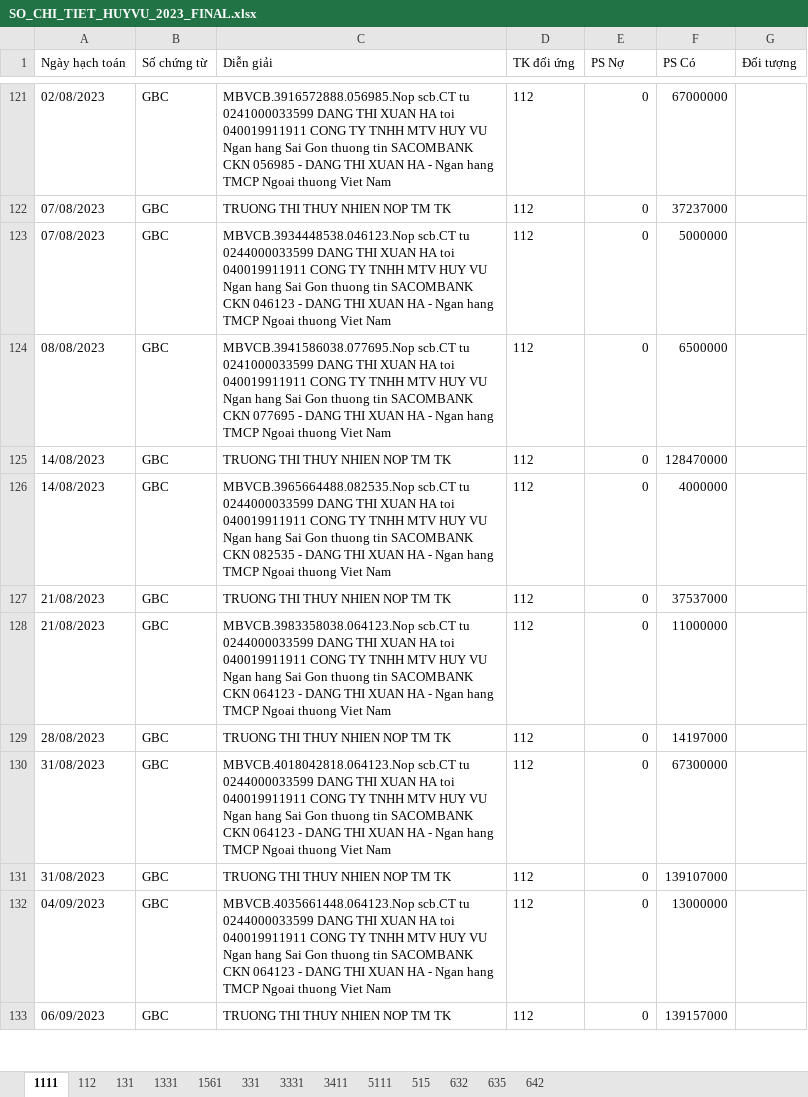
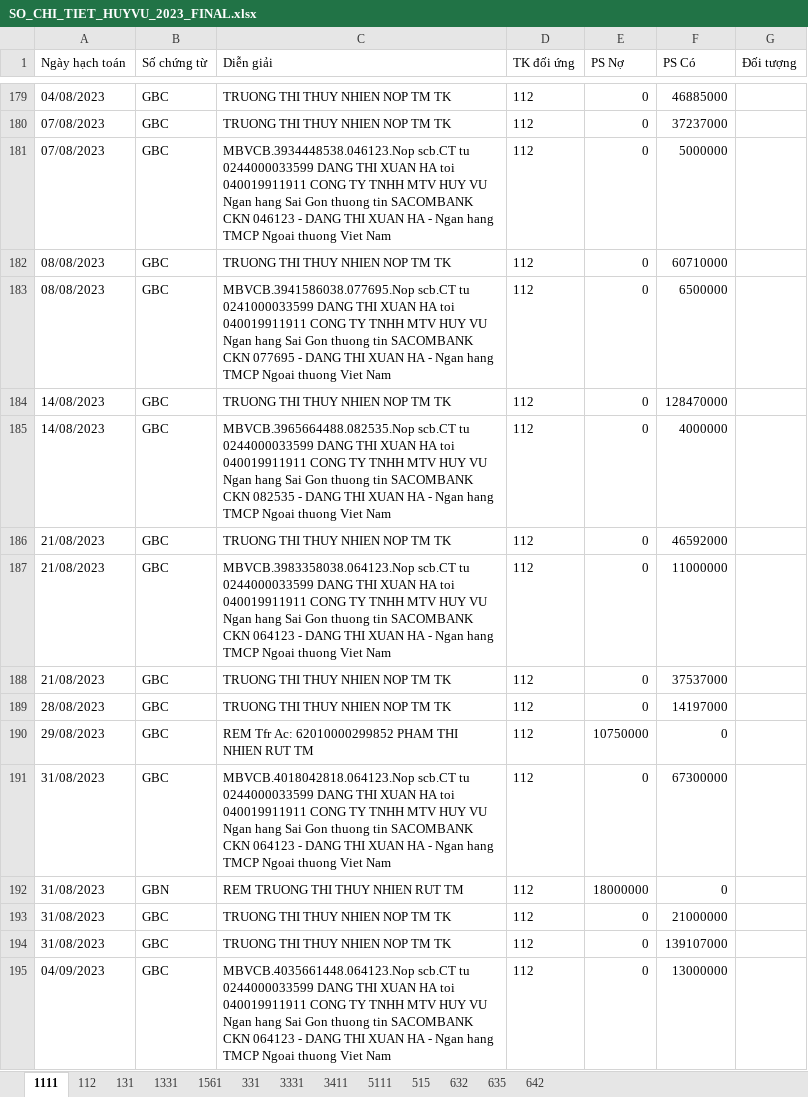
Before and after one commit to KataChannel/ragketoan, an Excel workbook: docs/huyvu/sosach/nam2023/SO_CHI_TIET_HUYVU_2023_FINAL.xlsx, sheet 1111, drawn as a sheet; only a part is shown, gaps mark what is left out; the shorter side is filled out with more unchanged rows; values as stored, in another font and other column widths than the file's, no borders; addresses are those after the commit; the diff covers the shown part only; the diff names each change by its address in the sheet, - before the commit and + after, or states it on an @@ line.

```diff
--- a/docs/huyvu/sosach/nam2023/SO_CHI_TIET_HUYVU_2023_FINAL.xlsx (sheet 1111)
+++ b/docs/huyvu/sosach/nam2023/SO_CHI_TIET_HUYVU_2023_FINAL.xlsx (sheet 1111)
-A179 (Ngày hạch toán): 02/08/2023
+A179 (Ngày hạch toán): 04/08/2023
-C179 (Diễn giải): MBVCB.3916572888.056985.Nop scb.CT tu 0241000033599 DANG THI XUAN HA toi 040019911911 CONG TY TNHH MTV HUY VU Ngan hang Sai Gon thuong tin SACOMBANK CKN 056985 - DANG THI XUAN HA - Ngan hang TMCP Ngoai thuong Viet Nam
+C179 (Diễn giải): TRUONG THI THUY NHIEN NOP TM TK
-F179 (PS Có): 67000000
+F179 (PS Có): 46885000
+row 182: 08/08/2023 | GBC | TRUONG THI THUY NHIEN NOP TM TK | 112 | 0 | 60710000
+row 186: 21/08/2023 | GBC | TRUONG THI THUY NHIEN NOP TM TK | 112 | 0 | 46592000
@@ row 128 moved to row 187: 21/08/2023 @@
+row 190: 29/08/2023 | GBC | REM Tfr Ac: 62010000299852 PHAM THI NHIEN RUT TM | 112 | 10750000 | 0
+row 192: 31/08/2023 | GBN | REM TRUONG THI THUY NHIEN RUT TM | 112 | 18000000 | 0
+row 193: 31/08/2023 | GBC | TRUONG THI THUY NHIEN NOP TM TK | 112 | 0 | 21000000
```
Also changed, not shown: 64 added rows, 24 moved rows and 15 edited cells elsewhere in this sheet, sheet 131, sheet 1561, sheet 331, sheet 112, sheet 632, sheet 5111, 5 more sheets, docs/huyvu/sosach/nam2023/NKC_HUYVU_2023_FINAL.xlsx, 1 other file.
